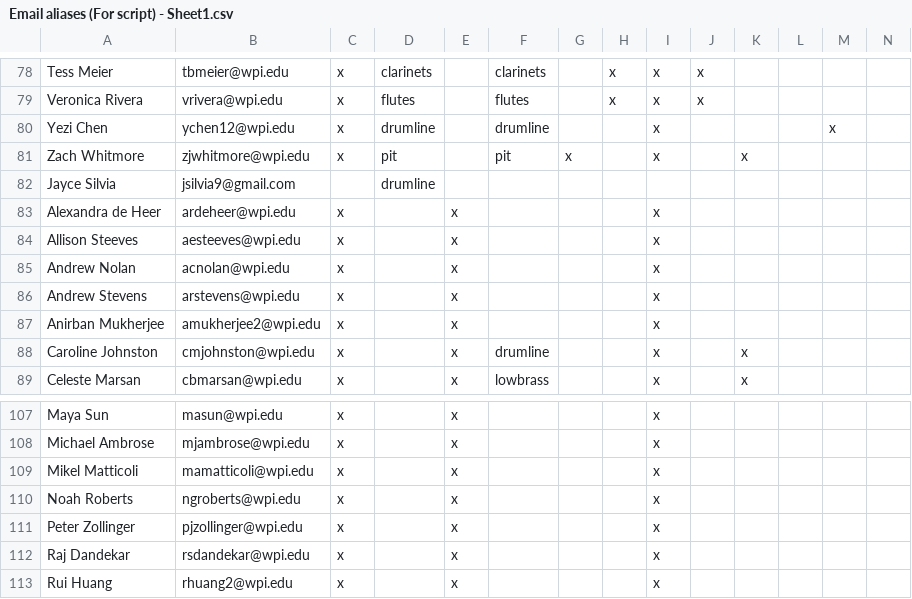
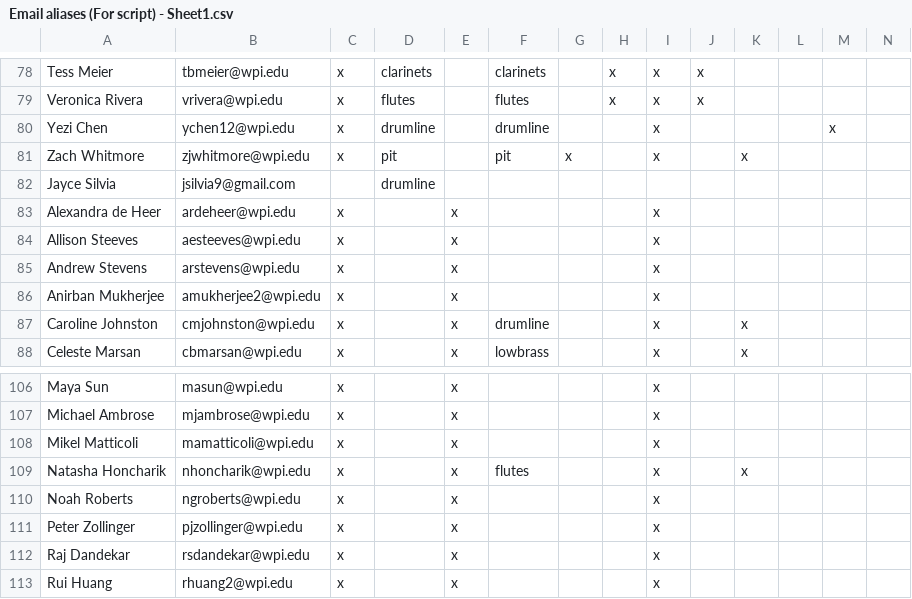
Before and after one commit to WPIPepBand/updateMailingLists, a CSV file: Email aliases (For script) - Sheet1.csv, drawn as a sheet; only a part is shown, gaps mark what is left out.

Commit message:
Alias Updates

```diff
--- a/Email aliases (For script) - Sheet1.csv
+++ b/Email aliases (For script) - Sheet1.csv
@@ -84,3 +84,2 @@ Alexandra de Heer,ardeheer@wpi.edu,x,,x,,,,x,,,,,
 Allison Steeves,aesteeves@wpi.edu,x,,x,,,,x,,,,,
-Andrew Nolan,acnolan@wpi.edu,x,,x,,,,x,,,,,
 Andrew Stevens,arstevens@wpi.edu,x,,x,,,,x,,,,,
@@ -109,2 +108,3 @@ Michael Ambrose,mjambrose@wpi.edu,x,,x,,,,x,,,,,
 Mikel Matticoli,mamatticoli@wpi.edu,x,,x,,,,x,,,,,
+Natasha Honcharik,nhoncharik@wpi.edu,x,,x,flutes,,,x,,x,,,
 Noah Roberts,ngroberts@wpi.edu,x,,x,,,,x,,,,,
```
